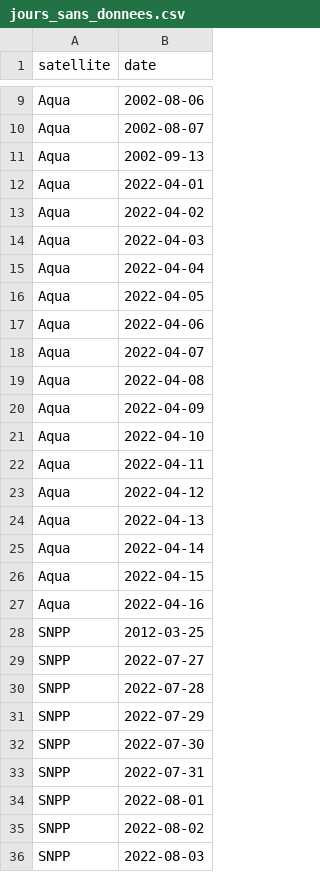
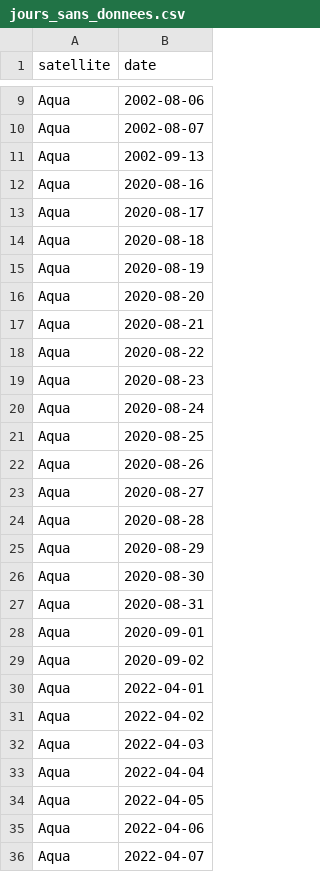
Before and after one commit to alixoutilpro/-Vigil-, a CSV file: pipeline/v2/jours_sans_donnees.csv, drawn as a sheet; only a part is shown, gaps mark what is left out; the shorter side is filled out with more unchanged rows; the diff names each change by its address in the sheet, - before the commit and + after, or states it on an @@ line.

```diff
--- a/pipeline/v2/jours_sans_donnees.csv
+++ b/pipeline/v2/jours_sans_donnees.csv
+row 12: Aqua | 2020-08-16
+row 13: Aqua | 2020-08-17
+row 14: Aqua | 2020-08-18
+row 15: Aqua | 2020-08-19
+row 16: Aqua | 2020-08-20
+row 17: Aqua | 2020-08-21
+row 18: Aqua | 2020-08-22
+row 19: Aqua | 2020-08-23
+row 20: Aqua | 2020-08-24
+row 21: Aqua | 2020-08-25
+row 22: Aqua | 2020-08-26
+row 23: Aqua | 2020-08-27
+row 24: Aqua | 2020-08-28
+row 25: Aqua | 2020-08-29
+row 26: Aqua | 2020-08-30
+row 27: Aqua | 2020-08-31
+row 28: Aqua | 2020-09-01
+row 29: Aqua | 2020-09-02
```
Also changed, not shown: 10 other files.
